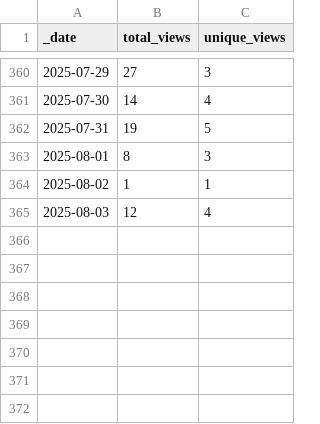
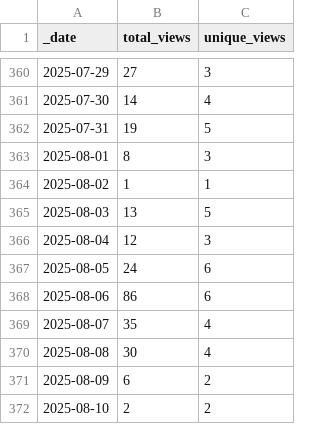
Before and after one commit to ansible-middleware/wildfly, a CSV file: traffic/views.csv, drawn as a sheet; only a part is shown, gaps mark what is left out.

```diff
--- a/traffic/views.csv
+++ b/traffic/views.csv
@@ -364,2 +364,9 @@ _date,total_views,unique_views
 2025-08-02,1,1
-2025-08-03,12,4
+2025-08-03,13,5
+2025-08-04,12,3
+2025-08-05,24,6
+2025-08-06,86,6
+2025-08-07,35,4
+2025-08-08,30,4
+2025-08-09,6,2
+2025-08-10,2,2
```
Also changed, not shown: traffic/clones.csv, 1 other file.
